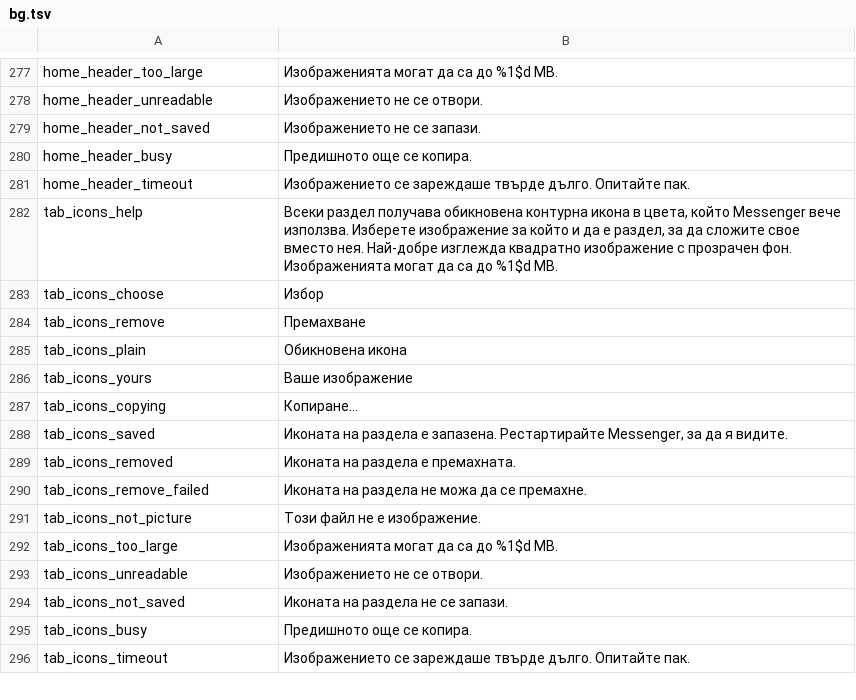
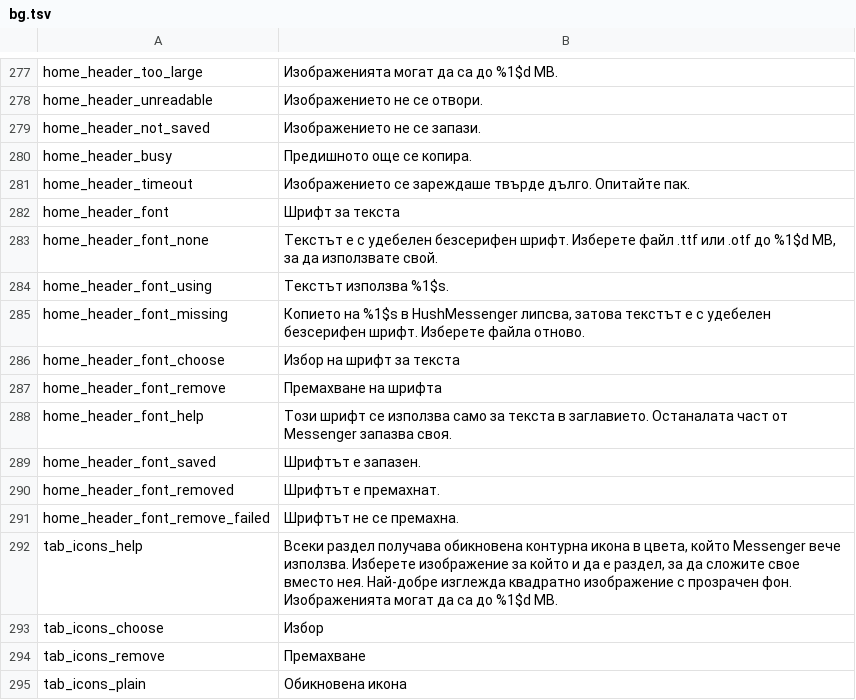
Before and after one commit to SysAdminDoc/HushMessenger, a TSV file: extensions/messenger/src/main/l10n/bg.tsv, drawn as a sheet; only a part is shown, gaps mark what is left out; the shorter side is filled out with more unchanged rows; the diff names each change by its address in the sheet, - before the commit and + after, or states it on an @@ line.

```diff
--- a/extensions/messenger/src/main/l10n/bg.tsv
+++ b/extensions/messenger/src/main/l10n/bg.tsv
+row 282: home_header_font | Шрифт за текста
+row 283: home_header_font_none | Текстът е с удебелен безсерифен шрифт. Изберете файл .ttf или .otf до %1$d MB, за да използвате свой.
+row 284: home_header_font_using | Текстът използва %1$s.
+row 285: home_header_font_missing | Копието на %1$s в HushMessenger липсва, затова текстът е с удебелен безсерифен шрифт. Изберете файла отново.
+row 286: home_header_font_choose | Избор на шрифт за текста
+row 287: home_header_font_remove | Премахване на шрифта
+row 288: home_header_font_help | Този шрифт се използва само за текста в заглавието. Останалата част от Messenger запазва своя.
+row 289: home_header_font_saved | Шрифтът е запазен.
+row 290: home_header_font_removed | Шрифтът е премахнат.
+row 291: home_header_font_remove_failed | Шрифтът не се премахна.
```
Also changed, not shown: extensions/messenger/src/main/l10n/es.tsv, extensions/messenger/src/main/l10n/th.tsv, 13 other files.
